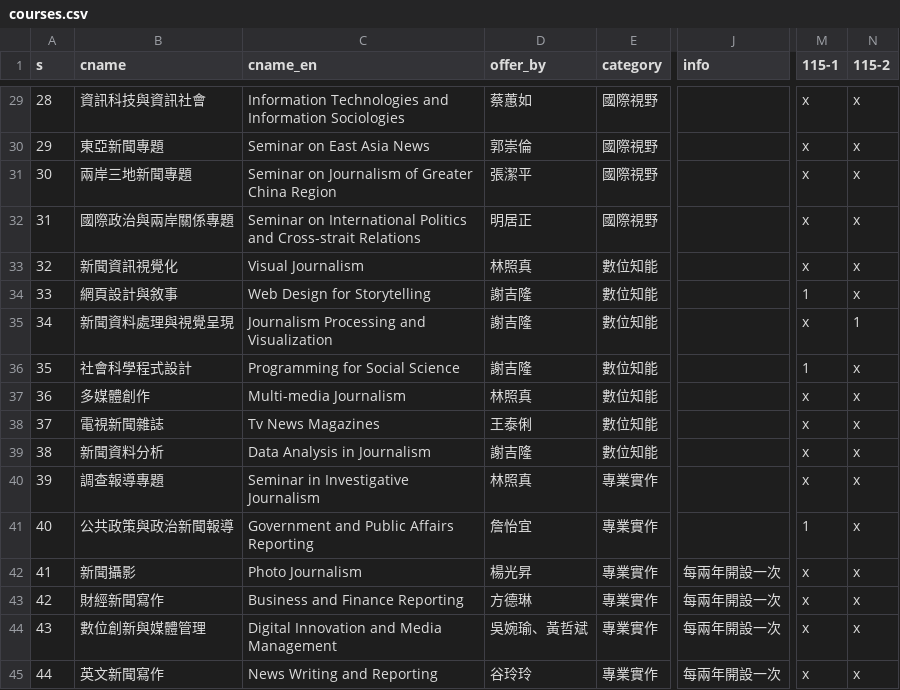
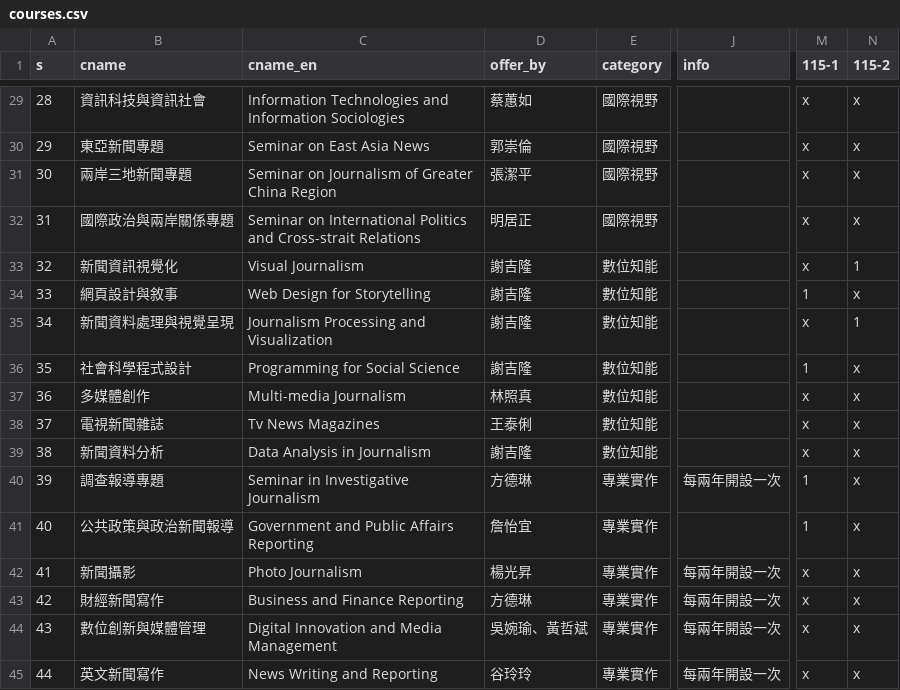
Before and after one commit to ntujour/graduate, a CSV file: data/courses.csv, drawn as a sheet; only a part is shown, gaps mark what is left out; the diff names each change by its address in the sheet, - before the commit and + after, or states it on an @@ line.

```diff
--- a/data/courses.csv
+++ b/data/courses.csv
-D33 (offer_by): 林照真
+D33 (offer_by): 謝吉隆
-N33 (115-2): x
+N33 (115-2): 1
-D40 (offer_by): 林照真
+D40 (offer_by): 方德琳
-J40 (info): (empty)
+J40 (info): 每兩年開設一次
-M40 (115-1): x
+M40 (115-1): 1
```
